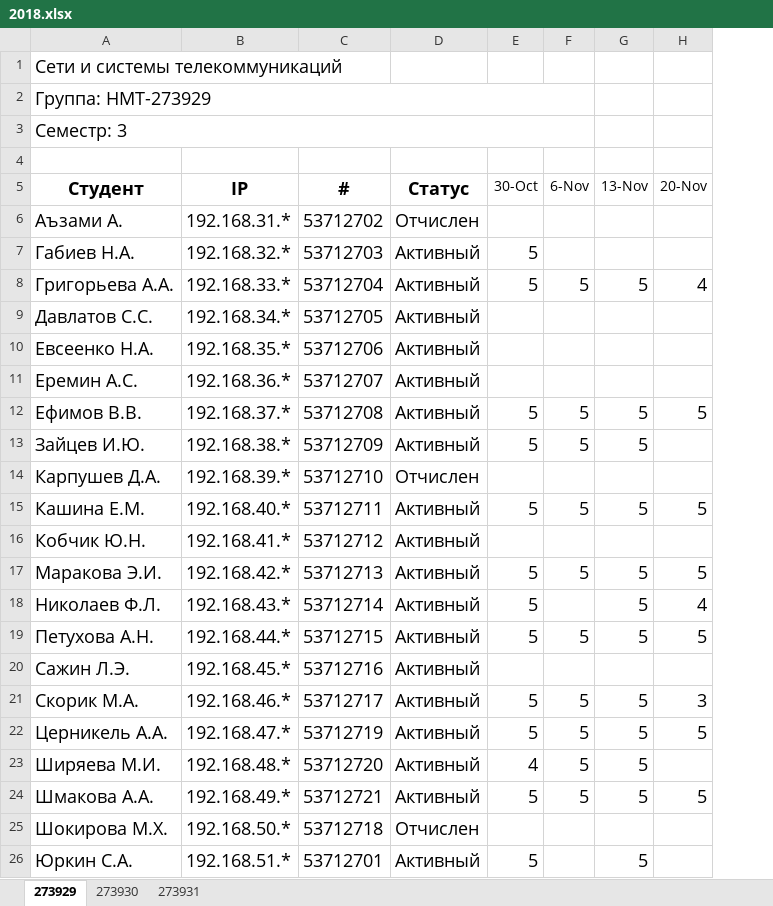
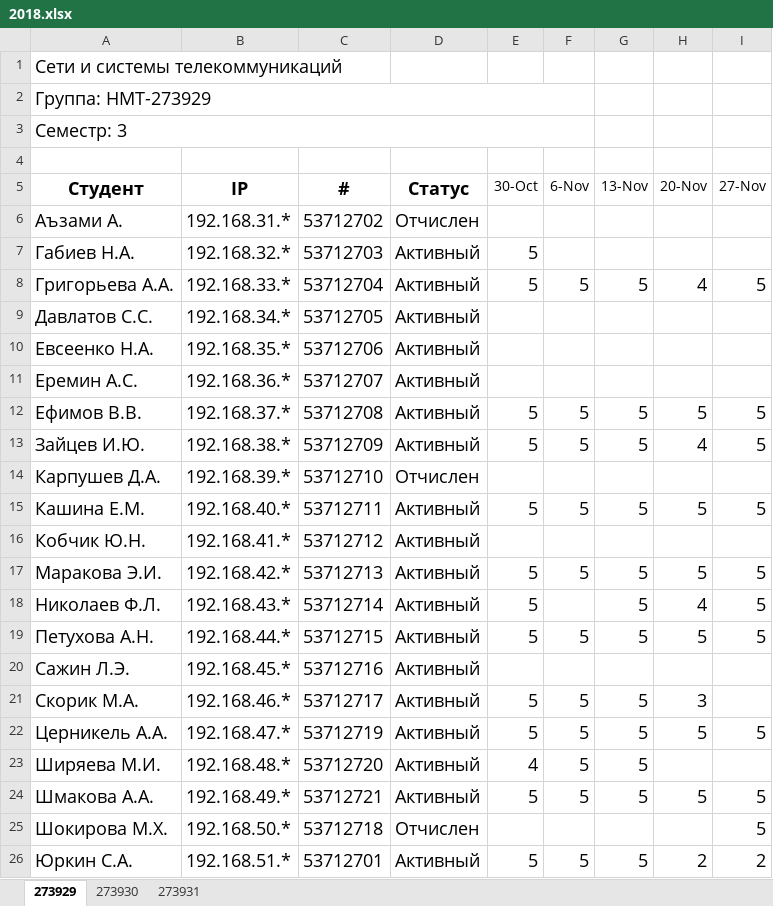
Before and after one commit to ukoloff/nets, an Excel workbook: register/2018.xlsx, sheet 273929, drawn as a sheet; values as stored, in another font and other column widths than the file's, no borders; the diff names each change by its address in the sheet, - before the commit and + after, or states it on an @@ line.

```diff
--- a/register/2018.xlsx (sheet 273929)
+++ b/register/2018.xlsx (sheet 273929)
+column I (27-Nov), rows 8-26: 5 |  |  |  | 5 | 5 |  | 5 |  | 5 | 5 | 5 |  |  | 5 |  | 5 | 5 | 2
-H13 (20-Nov): (empty)
+H13 (20-Nov): 4
-F26 (6-Nov): (empty)
+F26 (6-Nov): 5
-H26 (20-Nov): (empty)
+H26 (20-Nov): 2
```
Also changed, not shown: sheet 273931, sheet 273930.
